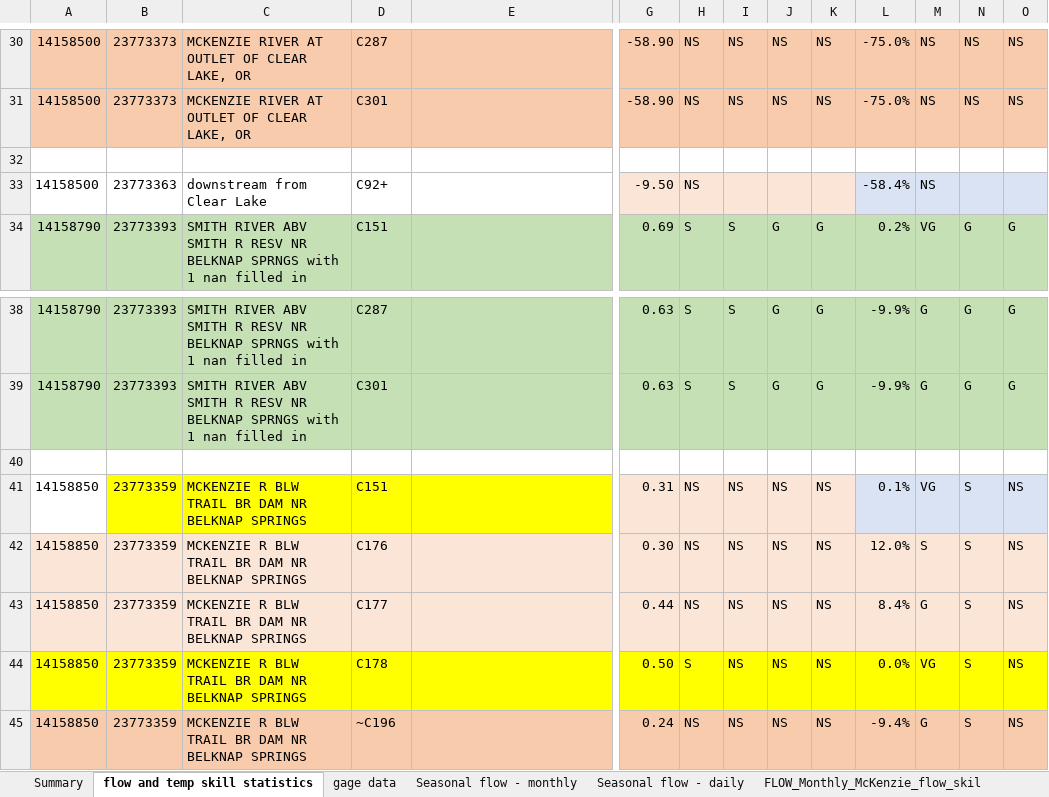
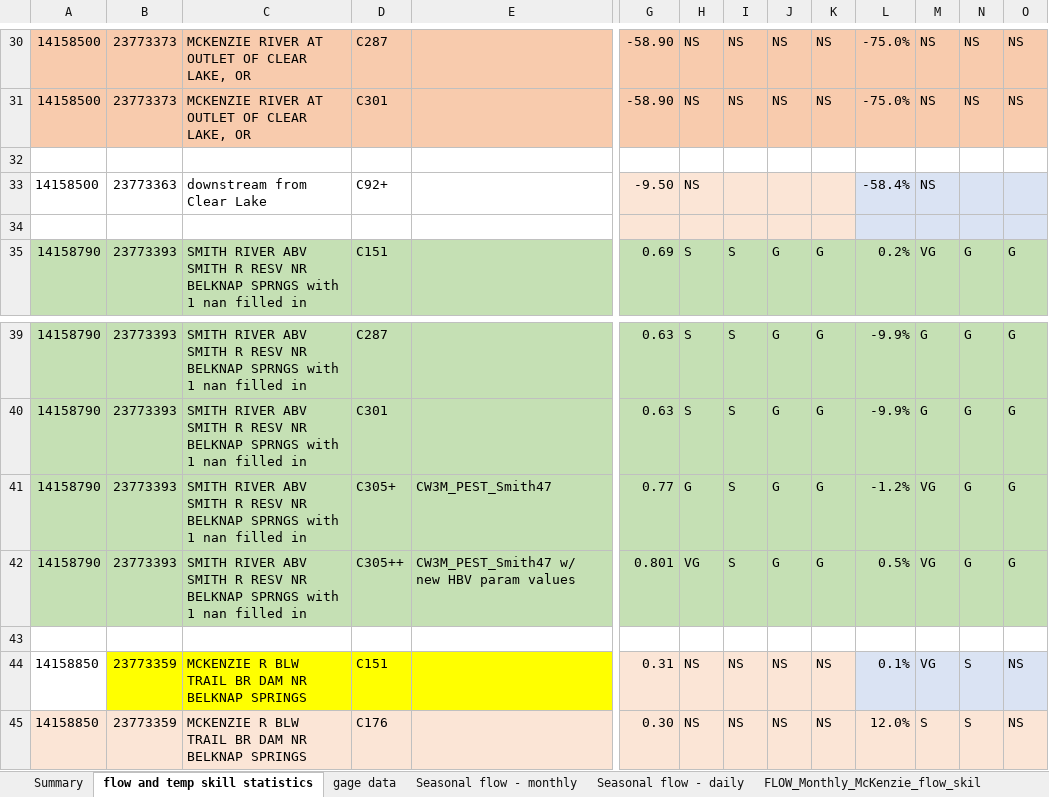
Before and after one commit to DavidConklin1947/CW3M, an Excel workbook: DataCW3M/SkillAssessment/McKenzieSummary.xlsx, sheet flow and temp skill statistics, drawn as a sheet; only a part is shown, gaps mark what is left out; the shorter side is filled out with more unchanged rows; values as stored, in another font and other column widths than the file's, no borders; rows hold the shown columns only; the diff names each change by its address in the sheet, - before the commit and + after, or states it on an @@ line.

Commit message:
HBV.csv - Incorporate new PEST-calibrated parameter values for Smith47. IDU_PEST_Smith47.dbf and Reach_PEST_Smith47.dbt - Add attributes which were added for the McKenzie basin in the last few months.

```diff
--- a/DataCW3M/SkillAssessment/McKenzieSummary.xlsx (sheet flow and temp skill statistics)
+++ b/DataCW3M/SkillAssessment/McKenzieSummary.xlsx (sheet flow and temp skill statistics)
+row 34: (empty)
+row 41: 14158790 | 23773393 | SMITH RIVER ABV SMITH R RESV NR BELKNAP SPRNGS with 1 nan filled in | C305+ | CW3M_PEST_Smith47 | 0.77 | G | S | G | G | -1.2% | VG | G | G
+row 42: 14158790 | 23773393 | SMITH RIVER ABV SMITH R RESV NR BELKNAP SPRNGS with 1 nan filled in | C305++ | CW3M_PEST_Smith47 w/ new HBV param values | 0.801 | VG | S | G | G | 0.5% | VG | G | G
```
Also changed, not shown: formulas that keep their value, 4 other files.
